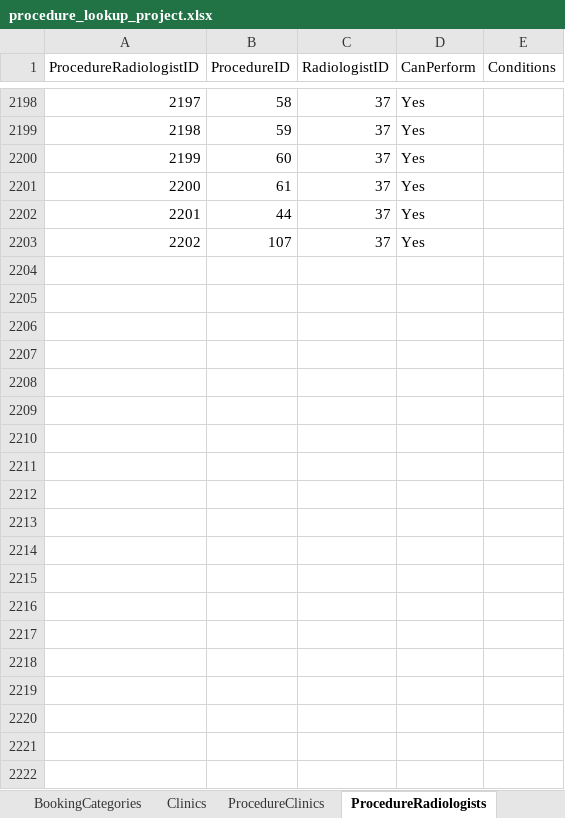
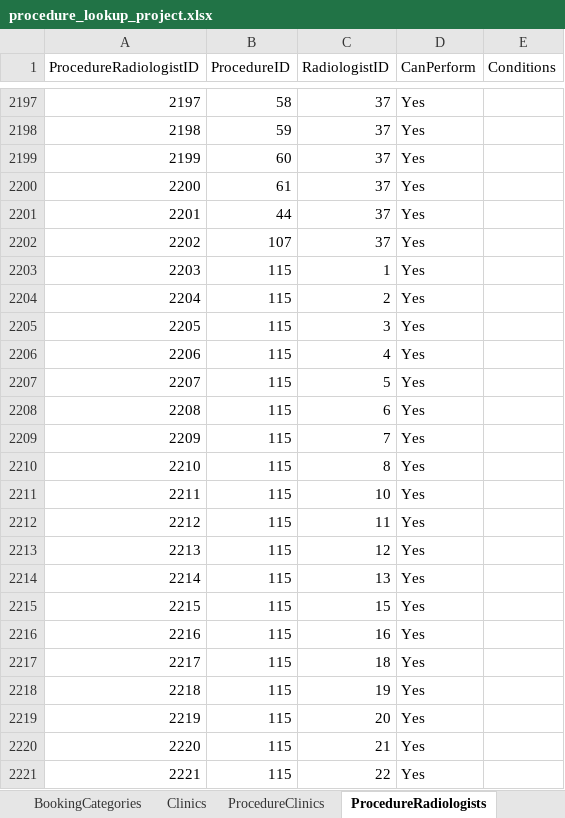
Before and after one commit to kngjms15/procedure-lookup-app, an Excel workbook: procedure_lookup_project.xlsx, sheet ProcedureRadiologists, drawn as a sheet; only a part is shown, gaps mark what is left out; values as stored, in another font and other column widths than the file's, no borders; charts and pictures and table styles not drawn; the diff covers the shown part only; the diff names each change by its address in the sheet, - before the commit and + after, or states it on an @@ line.

Commit message:
added missing procedures including related bridge table data

```diff
--- a/procedure_lookup_project.xlsx (sheet ProcedureRadiologists)
+++ b/procedure_lookup_project.xlsx (sheet ProcedureRadiologists)
+row 2203: 2203 | 115 | 1 | Yes
+row 2204: 2204 | 115 | 2 | Yes
+row 2205: 2205 | 115 | 3 | Yes
+row 2206: 2206 | 115 | 4 | Yes
+row 2207: 2207 | 115 | 5 | Yes
+row 2208: 2208 | 115 | 6 | Yes
+row 2209: 2209 | 115 | 7 | Yes
+row 2210: 2210 | 115 | 8 | Yes
+row 2211: 2211 | 115 | 10 | Yes
+row 2212: 2212 | 115 | 11 | Yes
+row 2213: 2213 | 115 | 12 | Yes
+row 2214: 2214 | 115 | 13 | Yes
+row 2215: 2215 | 115 | 15 | Yes
+row 2216: 2216 | 115 | 16 | Yes
+row 2217: 2217 | 115 | 18 | Yes
+row 2218: 2218 | 115 | 19 | Yes
+row 2219: 2219 | 115 | 20 | Yes
+row 2220: 2220 | 115 | 21 | Yes
+row 2221: 2221 | 115 | 22 | Yes
```
Also changed, not shown: 37 added rows, 1 removed row and 8 edited cells elsewhere in this sheet, sheet ProcedureBookingCategories, sheet ProcedureClinics, sheet Procedures, sheet ProcedureAliases.
